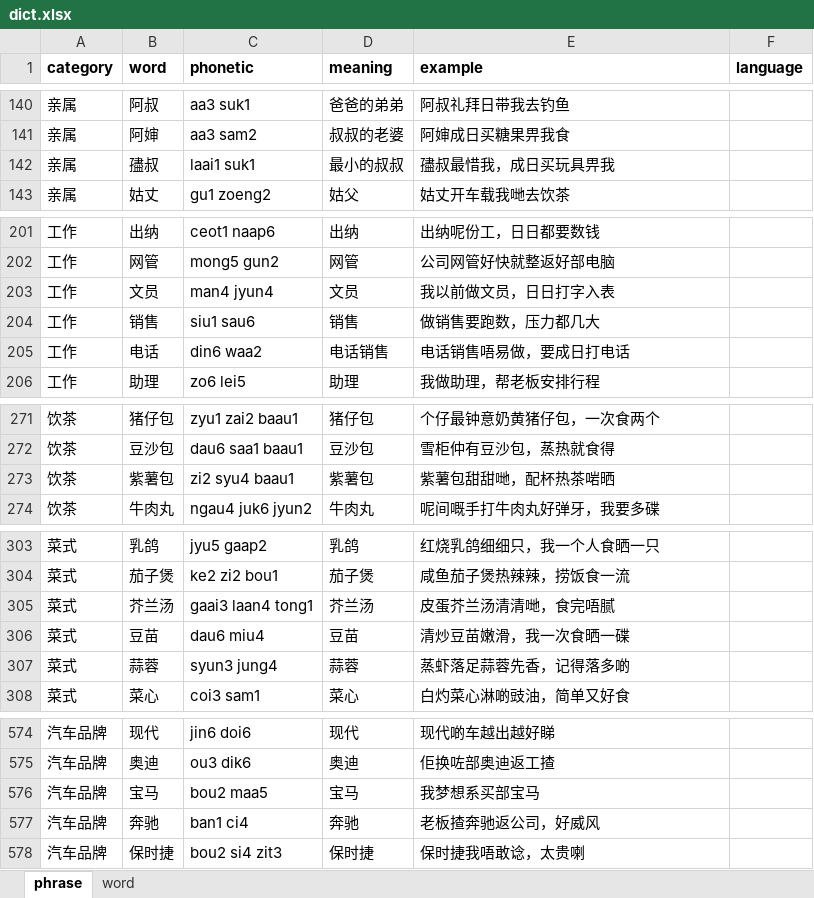
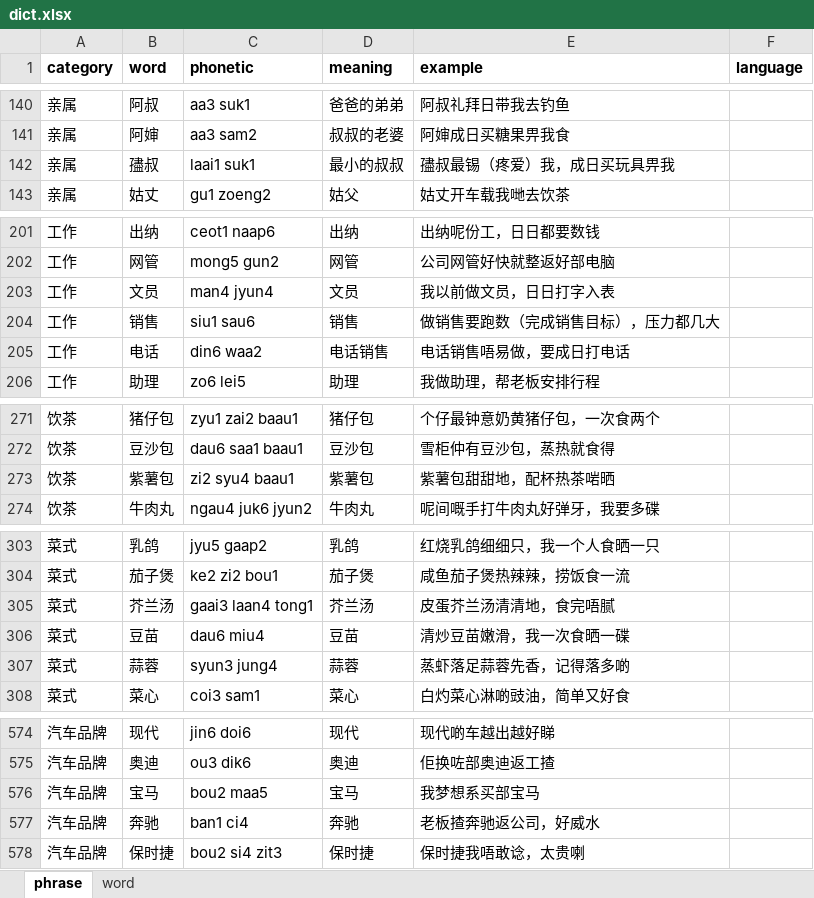
Before and after one commit to viewnn/wordcards, an Excel workbook: dict.xlsx, sheet phrase, drawn as a sheet; only a part is shown, gaps mark what is left out; values as stored, in another font and other column widths than the file's, no borders; the diff covers the shown part only; the diff names each change by its address in the sheet, - before the commit and + after, or states it on an @@ line.

```diff
--- a/dict.xlsx (sheet phrase)
+++ b/dict.xlsx (sheet phrase)
-E142 (example): 孻叔最惜我，成日买玩具畀我
+E142 (example): 孻叔最锡（疼爱）我，成日买玩具畀我
-E204 (example): 做销售要跑数，压力都几大
+E204 (example): 做销售要跑数（完成销售目标），压力都几大
-E273 (example): 紫薯包甜甜哋，配杯热茶啱晒
+E273 (example): 紫薯包甜甜地，配杯热茶啱晒
-E305 (example): 皮蛋芥兰汤清清哋，食完唔腻
+E305 (example): 皮蛋芥兰汤清清地，食完唔腻
-E577 (example): 老板揸奔驰返公司，好威风
+E577 (example): 老板揸奔驰返公司，好威水
```
Also changed, not shown: 43 edited cells elsewhere in this sheet.
